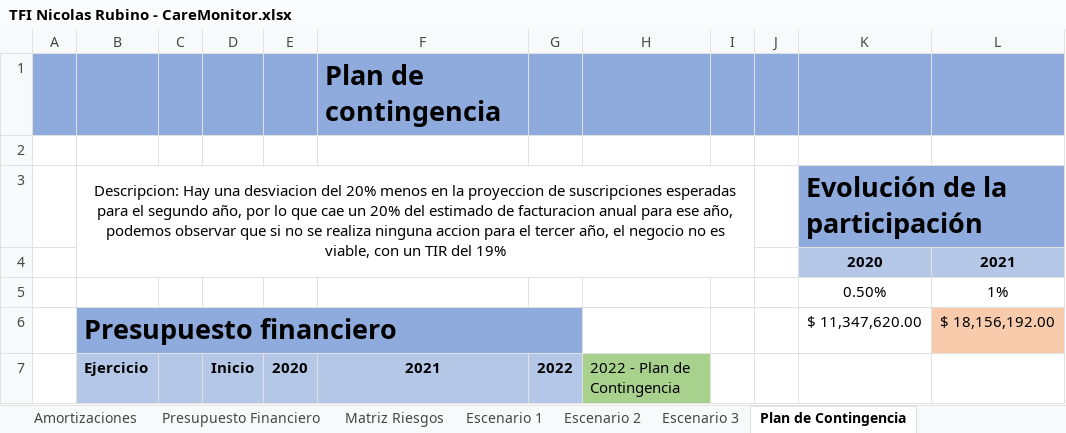
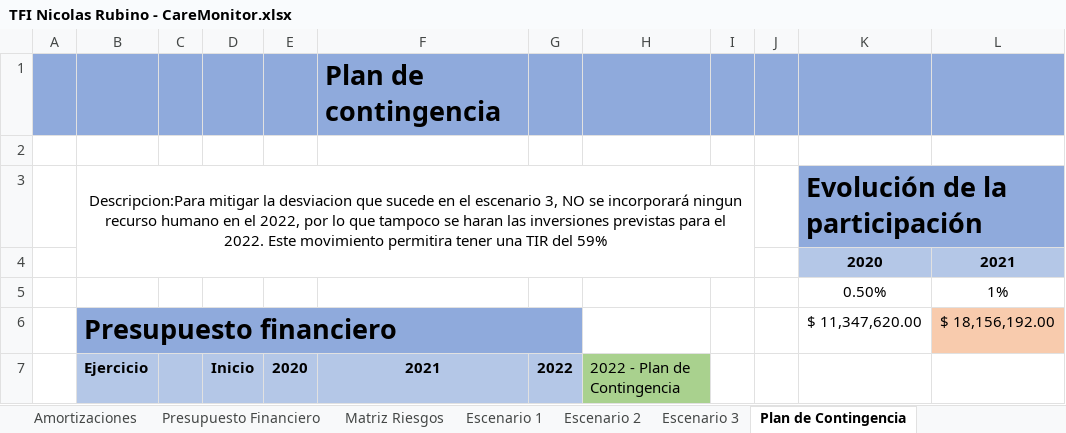
Before and after one commit to nicor1994/CareMonitor-NicolasRubino, an Excel workbook: SAP/TFI Nicolas Rubino - CareMonitor.xlsx, sheet Plan de Contingencia, drawn as a sheet; only a part is shown; values as stored, in another font and other column widths than the file's, no borders; charts and pictures not drawn; the diff names each change by its address in the sheet, - before the commit and + after, or states it on an @@ line.

```diff
--- a/SAP/TFI Nicolas Rubino - CareMonitor.xlsx (sheet Plan de Contingencia)
+++ b/SAP/TFI Nicolas Rubino - CareMonitor.xlsx (sheet Plan de Contingencia)
-B3: Descripcion: Hay una desviacion del 20% menos en la proyeccion de suscripciones esperadas para el segundo año, por lo que cae un 20% del estimado de facturacion anual para ese año, podemos observar que si no se realiza ninguna accion para el tercer año, el negocio no es viable, con un TIR del 19%
+B3: Descripcion:Para mitigar la desviacion que sucede en el escenario 3, NO se incorporará ningun recurso humano en el 2022, por lo que tampoco se haran las inversiones previstas para el 2022. Este movimiento permitira tener una TIR del 59%
```
Also changed, not shown: charts or pictures, 1 other file.
